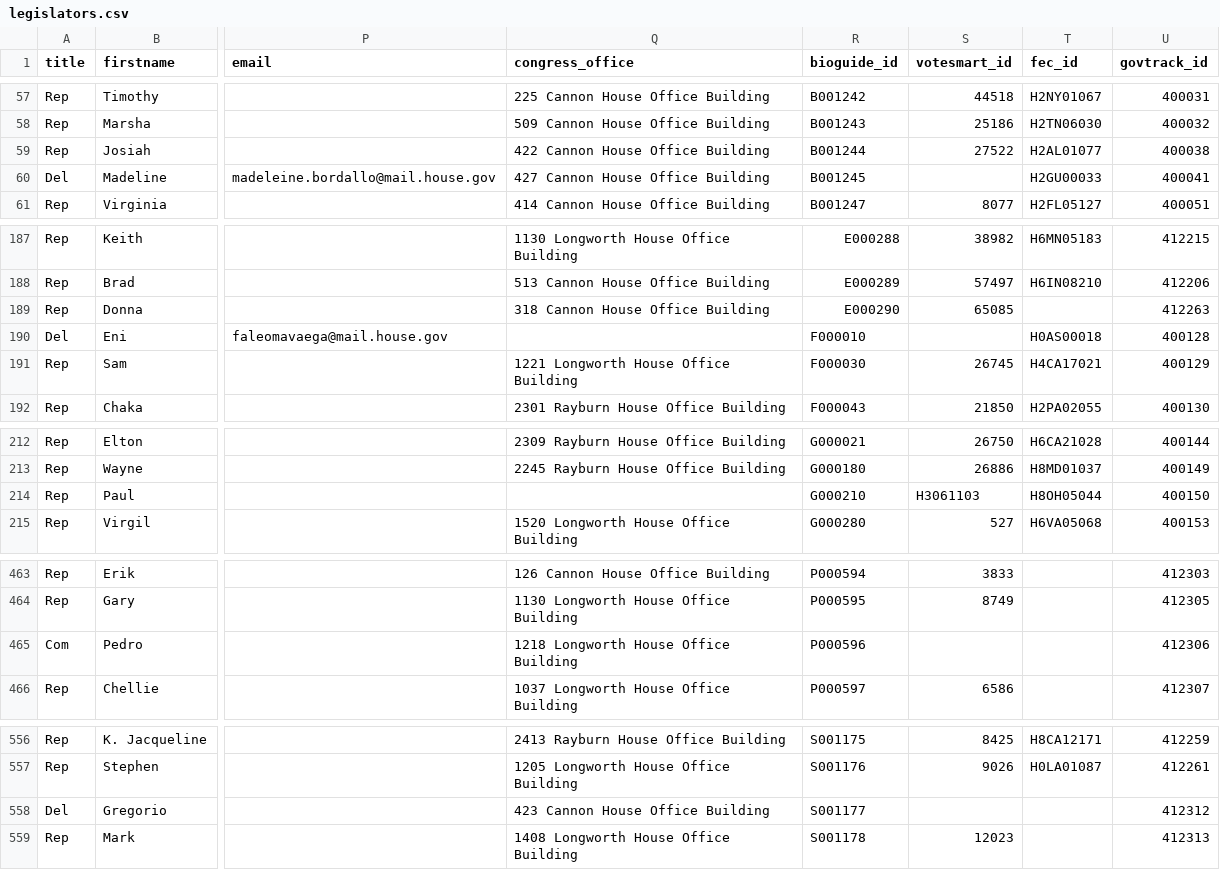
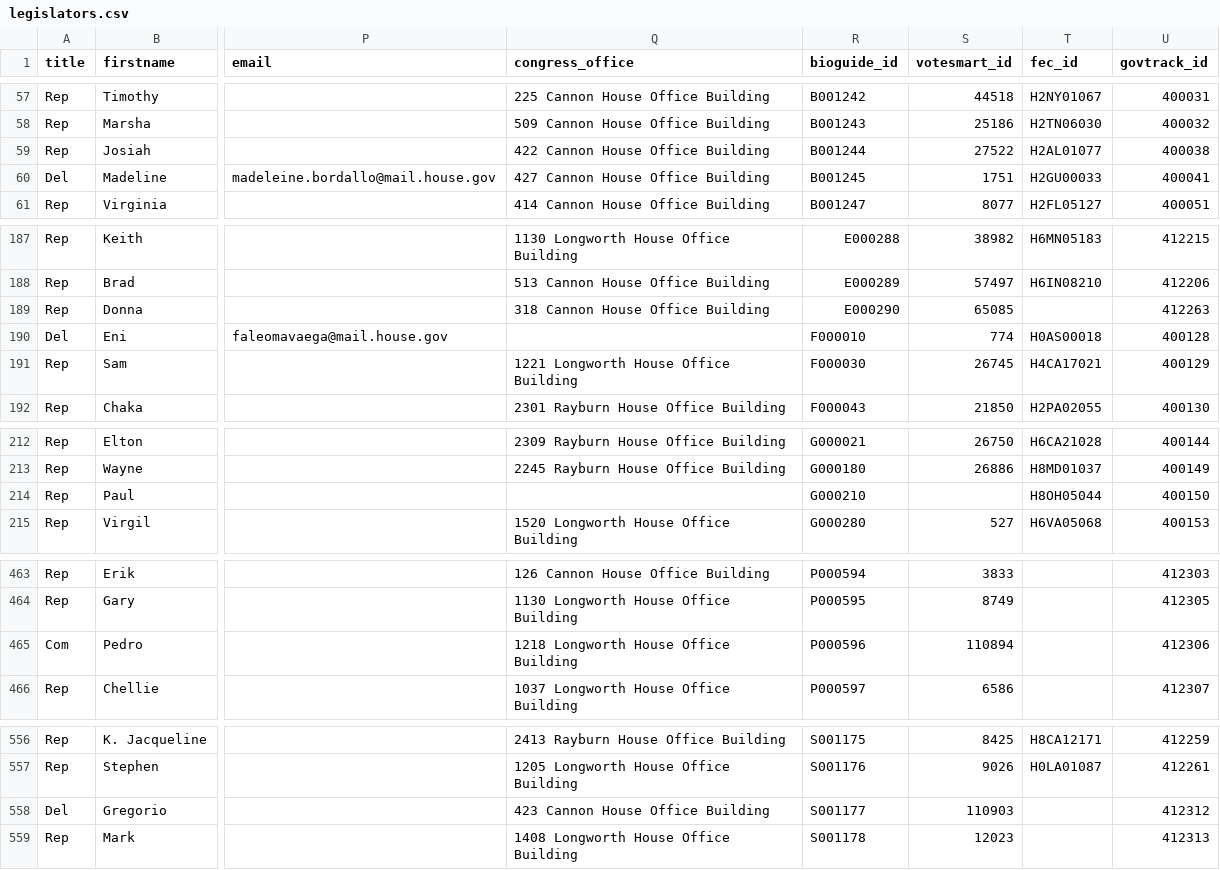
Before and after one commit to maco/apidata, a CSV file: legislators/legislators.csv, drawn as a sheet; only a part is shown, gaps mark what is left out; the diff names each change by its address in the sheet, - before the commit and + after, or states it on an @@ line.

Commit message:
added Delegates votesmart_ids

```diff
--- a/legislators/legislators.csv
+++ b/legislators/legislators.csv
-S60 (votesmart_id): (empty)
+S60 (votesmart_id): 1751
-S190 (votesmart_id): (empty)
+S190 (votesmart_id): 774
-S214 (votesmart_id): H3061103
+S214 (votesmart_id): (empty)
-S465 (votesmart_id): (empty)
+S465 (votesmart_id): 110894
-S558 (votesmart_id): (empty)
+S558 (votesmart_id): 110903
```
